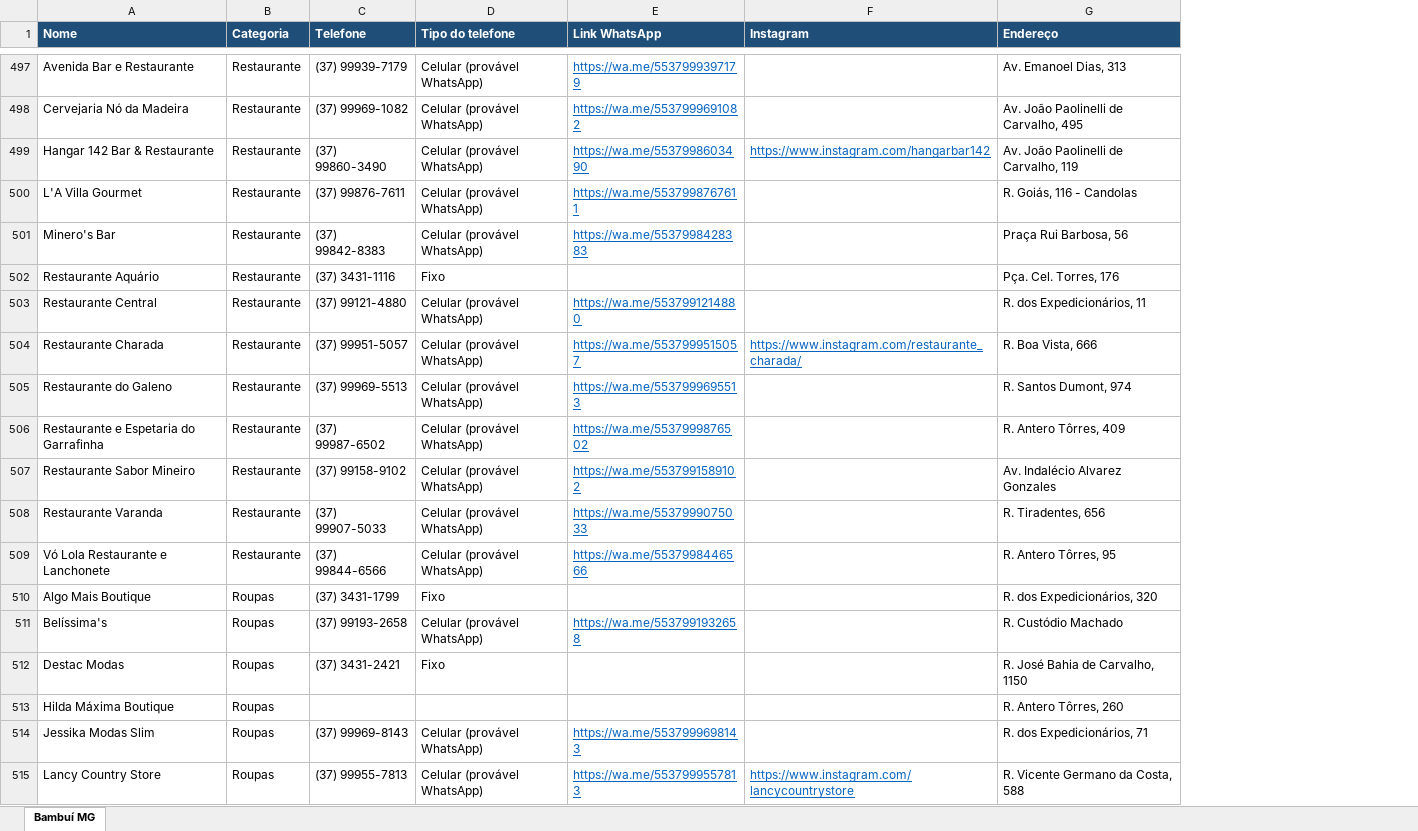
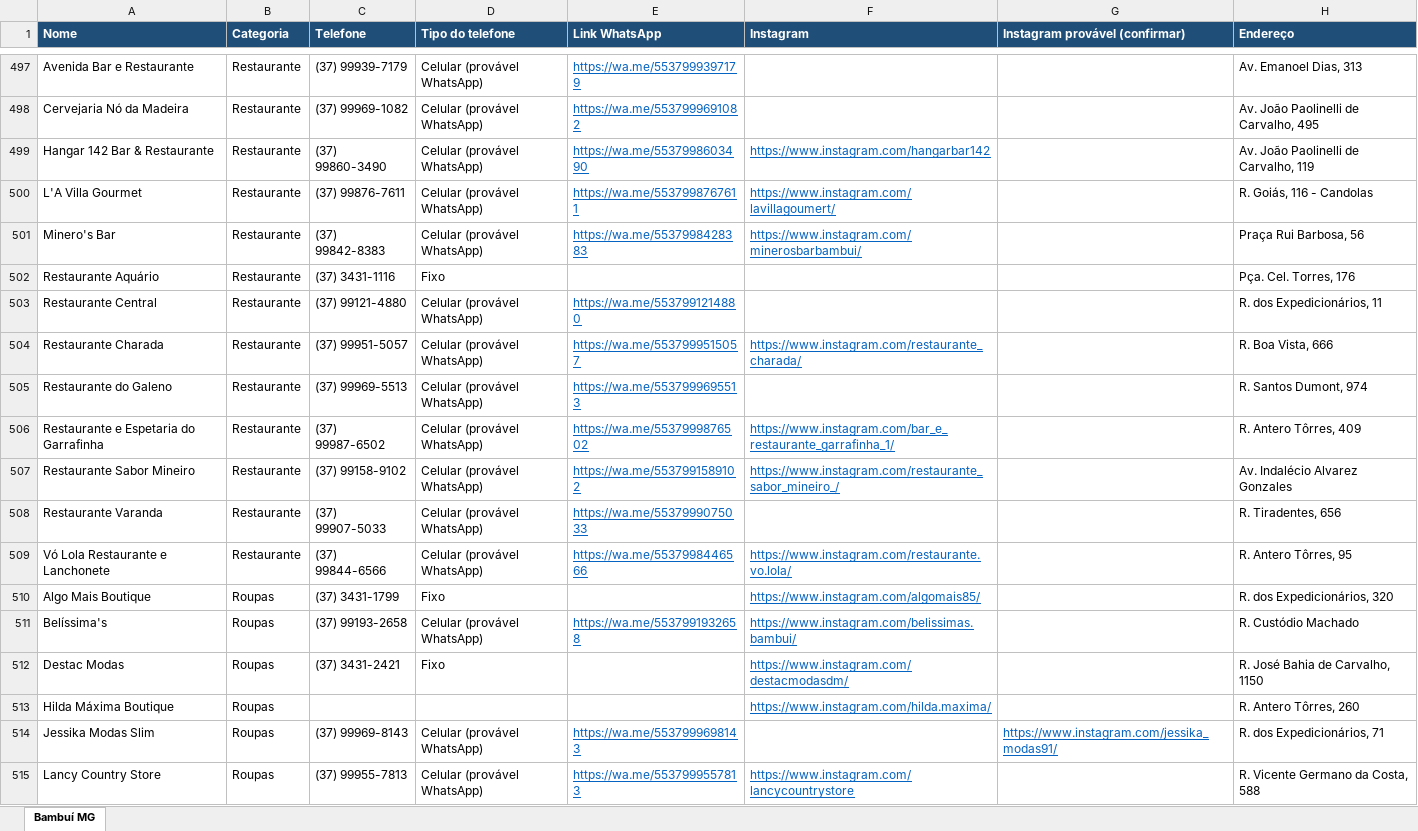
Before and after one commit to pingodocena-jpg/nosso-repositorio, an Excel workbook: comercios-bambui-mg-TODOS.xlsx, sheet Bambuí MG, drawn as a sheet; only a part is shown, gaps mark what is left out; values as stored, in another font and other column widths than the file's, no borders; the diff covers the shown part only; the diff names each change by its address in the sheet, - before the commit and + after, or states it on an @@ line.

```diff
--- a/comercios-bambui-mg-TODOS.xlsx (sheet Bambuí MG)
+++ b/comercios-bambui-mg-TODOS.xlsx (sheet Bambuí MG)
+column G (Instagram provável (confirmar)), row 514: https://www.instagram.com/jessika_modas91/
-F500 (Instagram): (empty)
+F500 (Instagram): https://www.instagram.com/lavillagoumert/
-F501 (Instagram): (empty)
+F501 (Instagram): https://www.instagram.com/minerosbarbambui/
-F506 (Instagram): (empty)
+F506 (Instagram): https://www.instagram.com/bar_e_restaurante_garrafinha_1/
-F507 (Instagram): (empty)
+F507 (Instagram): https://www.instagram.com/restaurante_sabor_mineiro_/
-F509 (Instagram): (empty)
+F509 (Instagram): https://www.instagram.com/restaurante.vo.lola/
-F510 (Instagram): (empty)
+F510 (Instagram): https://www.instagram.com/algomais85/
-F511 (Instagram): (empty)
+F511 (Instagram): https://www.instagram.com/belissimas.bambui/
-F512 (Instagram): (empty)
+F512 (Instagram): https://www.instagram.com/destacmodasdm/
-F513 (Instagram): (empty)
+F513 (Instagram): https://www.instagram.com/hilda.maxima/
```
Also changed, not shown: 137 edited cells and cell formats elsewhere in this sheet, comercios-bambui-mg-ALFABETICA.xlsx, 2 other files.
